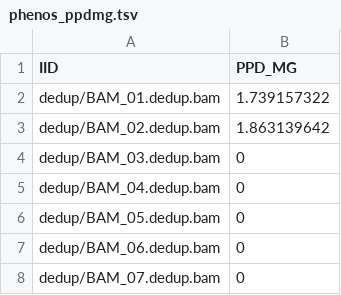
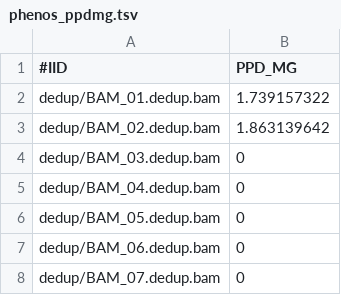
Before and after one commit to sjswuitchik/ucr_stickles, a TSV file: data/phenos_ppdmg.tsv, drawn as a sheet; only a part is shown; the diff names each change by its address in the sheet, - before the commit and + after, or states it on an @@ line.

Commit message:
Update phenos_ppdmg.tsv

```diff
--- a/data/phenos_ppdmg.tsv
+++ b/data/phenos_ppdmg.tsv
-A1: IID
+A1: #IID
```
